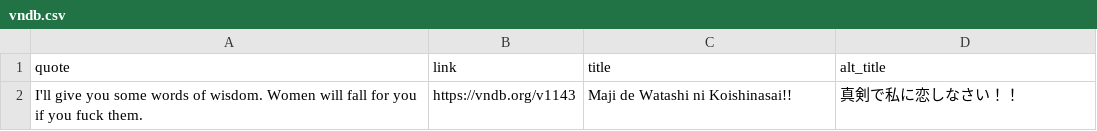
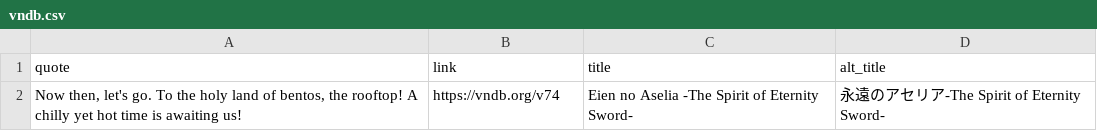
Before and after one commit to vndb-quote-service/vndb-quotes, a CSV file: vndb.csv, drawn as a sheet.

```diff
--- a/vndb.csv
+++ b/vndb.csv
@@ -1,2 +1,2 @@
 "quote","link","title","alt_title"
-"I'll give you some words of wisdom. Women will fall for you if you fuck them.","https://vndb.org/v1143","Maji de Watashi ni Koishinasai!!","真剣で私に恋しなさい！！"
+"Now then, let's go. To the holy land of bentos, the rooftop! A chilly yet hot time is awaiting us!","https://vndb.org/v74","Eien no Aselia -The Spirit of Eternity Sword-","永遠のアセリア-The Spirit of Eternity Sword-"
```
Also changed, not shown: vndb.tsv, 2 other files.
